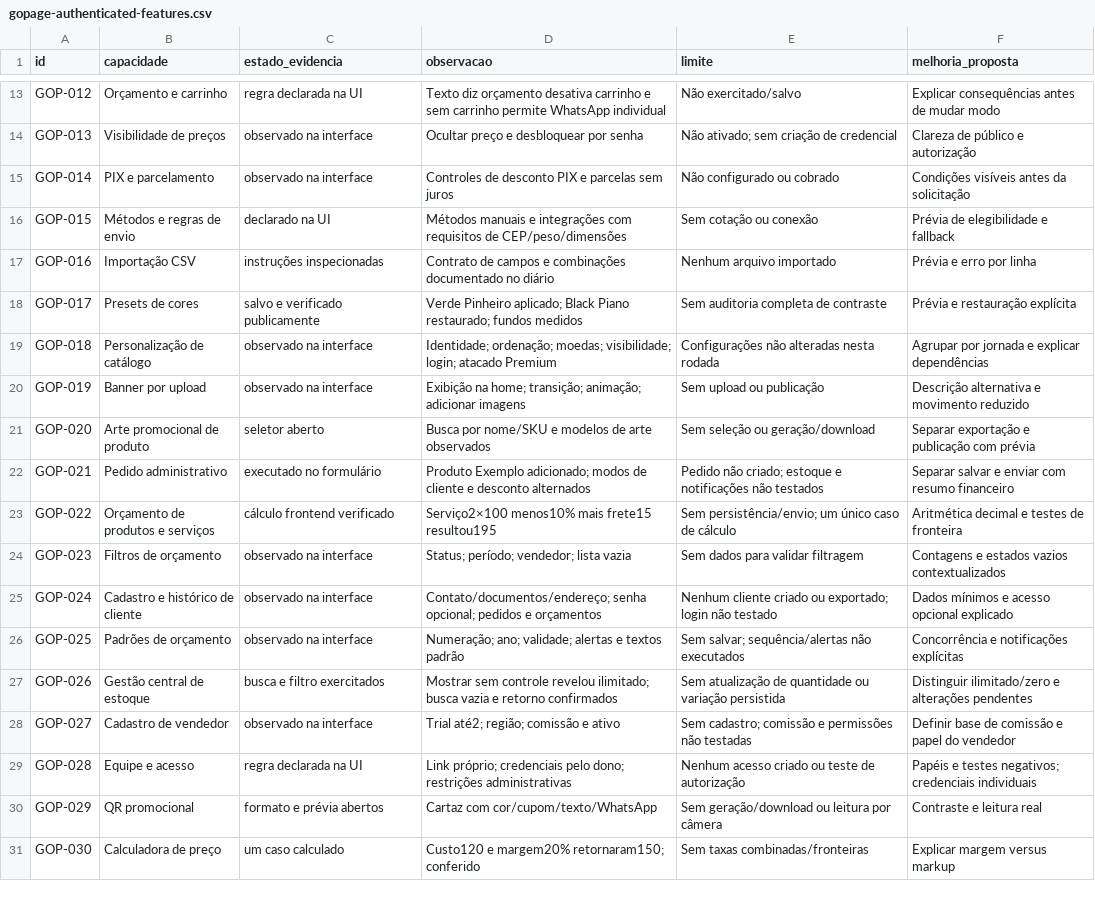
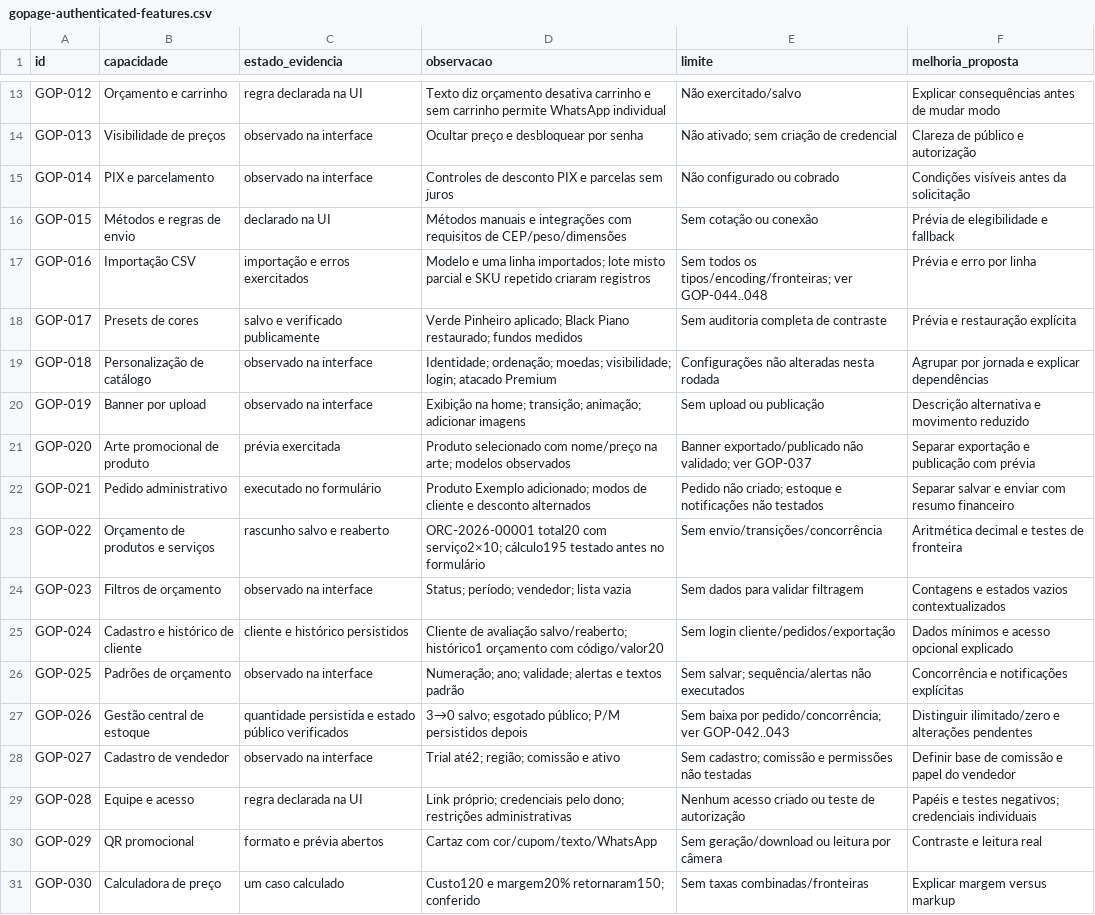
Before and after one commit to sylviohmartins/vitralibre, a CSV file: research/competitors/gopage/gopage-authenticated-features.csv, drawn as a sheet; only a part is shown, gaps mark what is left out; the diff covers the shown part only.

Commit message:
research: reconcilia cobertura e detalha lacunas Gopage [skip ci]

```diff
--- a/research/competitors/gopage/gopage-authenticated-features.csv
+++ b/research/competitors/gopage/gopage-authenticated-features.csv
@@ -16,3 +16,3 @@ GOP-014,PIX e parcelamento,observado na interface,Controles de desconto PIX e pa
 GOP-015,Métodos e regras de envio,declarado na UI,Métodos manuais e integrações com requisitos de CEP/peso/dimensões,Sem cotação ou conexão,Prévia de elegibilidade e fallback
-GOP-016,Importação CSV,instruções inspecionadas,Contrato de campos e combinações documentado no diário,Nenhum arquivo importado,Prévia e erro por linha
+GOP-016,Importação CSV,importação e erros exercitados,Modelo e uma linha importados; lote misto parcial e SKU repetido criaram registros,Sem todos os tipos/encoding/fronteiras; ver GOP-044..048,Prévia e erro por linha
 GOP-017,Presets de cores,salvo e verificado publicamente,Verde Pinheiro aplicado; Black Piano restaurado; fundos medidos,Sem auditoria completa de contraste,Prévia e restauração explícita
@@ -20,9 +20,9 @@ GOP-018,Personalização de catálogo,observado na interface,Identidade; ordena
 GOP-019,Banner por upload,observado na interface,Exibição na home; transição; animação; adicionar imagens,Sem upload ou publicação,Descrição alternativa e movimento reduzido
-GOP-020,Arte promocional de produto,seletor aberto,Busca por nome/SKU e modelos de arte observados,Sem seleção ou geração/download,Separar exportação e publicação com prévia
+GOP-020,Arte promocional de produto,prévia exercitada,Produto selecionado com nome/preço na arte; modelos observados,Banner exportado/publicado não validado; ver GOP-037,Separar exportação e publicação com prévia
 GOP-021,Pedido administrativo,executado no formulário,Produto Exemplo adicionado; modos de cliente e desconto alternados,Pedido não criado; estoque e notificações não testados,Separar salvar e enviar com resumo financeiro
-GOP-022,Orçamento de produtos e serviços,cálculo frontend verificado,Serviço2×100 menos10% mais frete15 resultou195,Sem persistência/envio; um único caso de cálculo,Aritmética decimal e testes de fronteira
+GOP-022,Orçamento de produtos e serviços,rascunho salvo e reaberto,ORC-2026-00001 total20 com serviço2×10; cálculo195 testado antes no formulário,Sem envio/transições/concorrência,Aritmética decimal e testes de fronteira
 GOP-023,Filtros de orçamento,observado na interface,Status; período; vendedor; lista vazia,Sem dados para validar filtragem,Contagens e estados vazios contextualizados
-GOP-024,Cadastro e histórico de cliente,observado na interface,Contato/documentos/endereço; senha opcional; pedidos e orçamentos,Nenhum cliente criado ou exportado; login não testado,Dados mínimos e acesso opcional explicado
+GOP-024,Cadastro e histórico de cliente,cliente e histórico persistidos,Cliente de avaliação salvo/reaberto; histórico1 orçamento com código/valor20,Sem login cliente/pedidos/exportação,Dados mínimos e acesso opcional explicado
 GOP-025,Padrões de orçamento,observado na interface,Numeração; ano; validade; alertas e textos padrão,Sem salvar; sequência/alertas não executados,Concorrência e notificações explícitas
-GOP-026,Gestão central de estoque,busca e filtro exercitados,Mostrar sem controle revelou ilimitado; busca vazia e retorno confirmados,Sem atualização de quantidade ou variação persistida,Distinguir ilimitado/zero e alterações pendentes
+GOP-026,Gestão central de estoque,quantidade persistida e estado público verificados,3→0 salvo; esgotado público; P/M persistidos depois,Sem baixa por pedido/concorrência; ver GOP-042..043,Distinguir ilimitado/zero e alterações pendentes
 GOP-027,Cadastro de vendedor,observado na interface,Trial até2; região; comissão e ativo,Sem cadastro; comissão e permissões não testadas,Definir base de comissão e papel do vendedor
```
Also changed, not shown: 26 edited cells elsewhere in this file, 5 other files.
